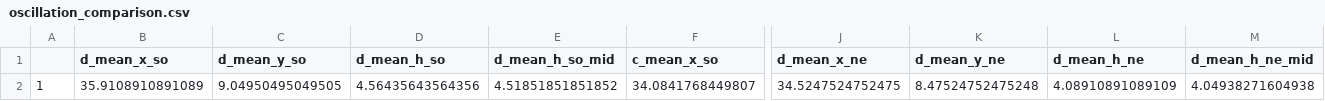
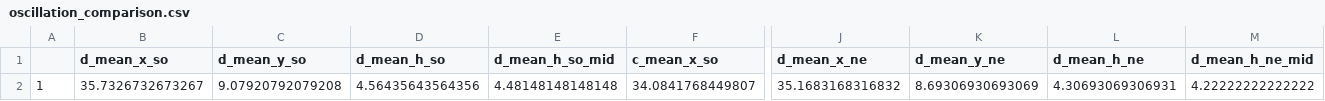
Before and after one commit to Michal-Pajak/paper-two-dynamic-programming-approaches-code-and-data, a CSV file: Data/oscillation_comparison.csv, drawn as a sheet; only a part is shown, gaps mark what is left out; the diff names each change by its address in the sheet, - before the commit and + after, or states it on an @@ line.

```diff
--- a/Data/oscillation_comparison.csv
+++ b/Data/oscillation_comparison.csv
-B2 (d_mean_x_so): 35.9108910891089
+B2 (d_mean_x_so): 35.7326732673267
-C2 (d_mean_y_so): 9.04950495049505
+C2 (d_mean_y_so): 9.07920792079208
-E2 (d_mean_h_so_mid): 4.51851851851852
+E2 (d_mean_h_so_mid): 4.48148148148148
-J2 (d_mean_x_ne): 34.5247524752475
+J2 (d_mean_x_ne): 35.1683168316832
-K2 (d_mean_y_ne): 8.47524752475248
+K2 (d_mean_y_ne): 8.69306930693069
-L2 (d_mean_h_ne): 4.08910891089109
+L2 (d_mean_h_ne): 4.30693069306931
-M2 (d_mean_h_ne_mid): 4.04938271604938
+M2 (d_mean_h_ne_mid): 4.22222222222222
```
Also changed, not shown: Data/extinction_comparison.csv, Data/stationary_comparison.csv, 6 other files.
